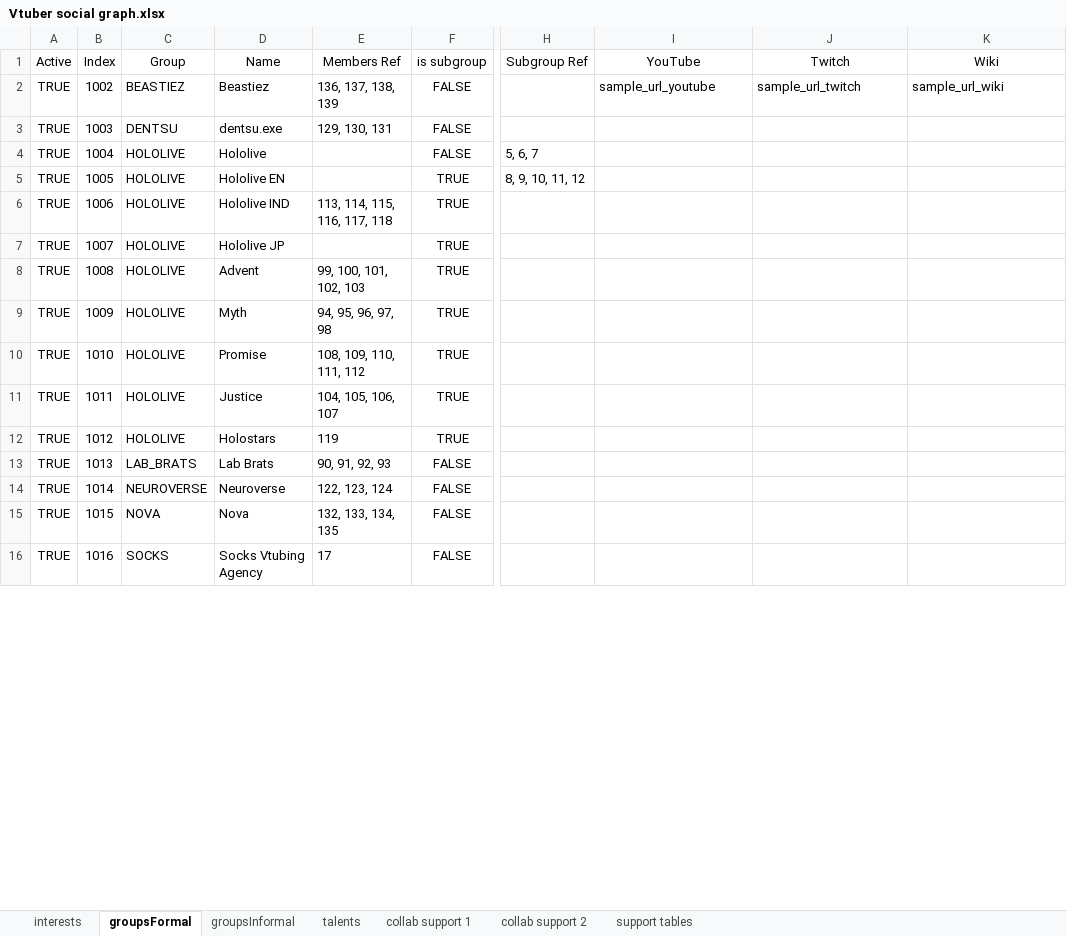
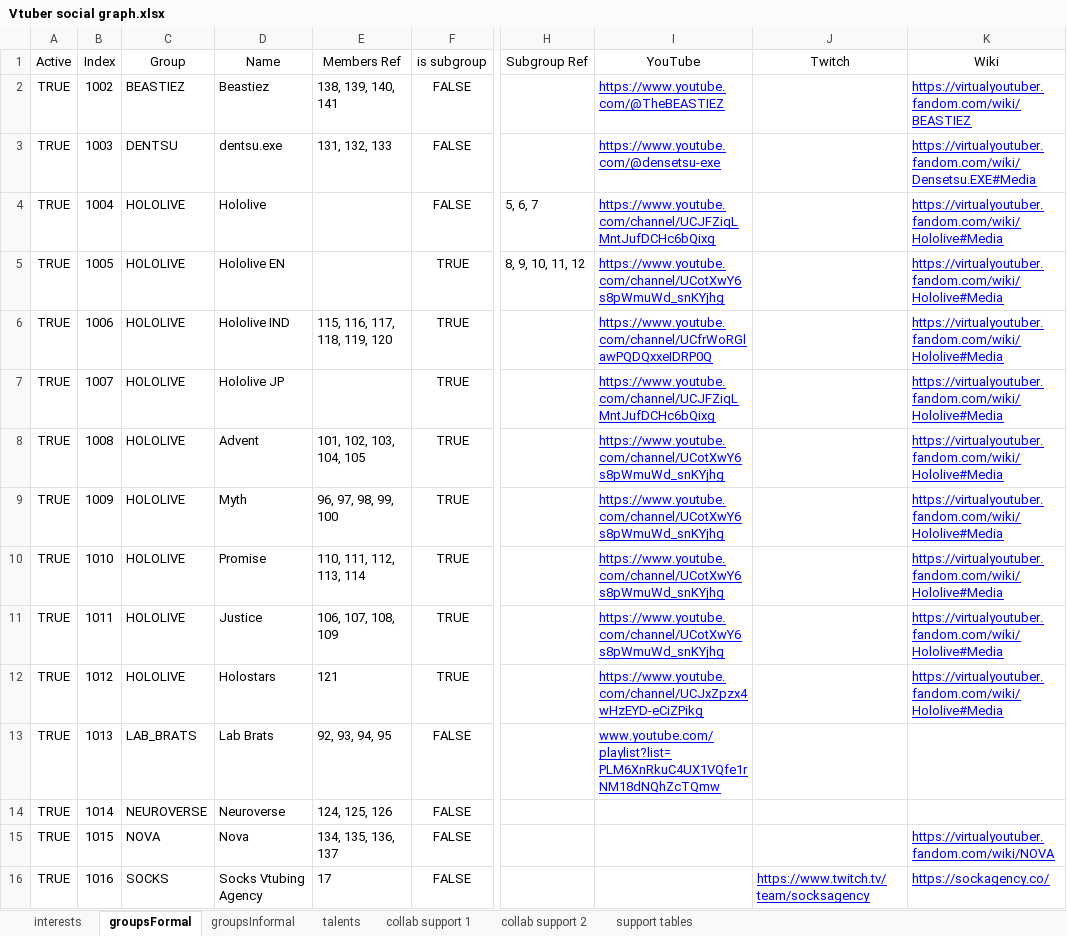
Before and after one commit to TurboTodd2000/Vtuber-social-graph-D3, an Excel workbook: data/_sheet/Vtuber social graph.xlsx, sheet groupsFormal, drawn as a sheet; only a part is shown, gaps mark what is left out; values as stored, in another font and other column widths than the file's, no borders; charts and pictures and table styles not drawn; the diff covers the shown part only; the diff names each change by its address in the sheet, - before the commit and + after, or states it on an @@ line.

```diff
--- a/data/_sheet/Vtuber social graph.xlsx (sheet groupsFormal)
+++ b/data/_sheet/Vtuber social graph.xlsx (sheet groupsFormal)
-E2 (Members Ref): 136, 137, 138, 139
+E2 (Members Ref): 138, 139, 140, 141
-I2 (YouTube): sample_url_youtube
+I2 (YouTube): https://www.youtube.com/@TheBEASTIEZ
@@ I2 underline: off → on, text colour: black → #0000FF @@
-J2 (Twitch): sample_url_twitch
+J2 (Twitch): (empty)
-K2 (Wiki): sample_url_wiki
+K2 (Wiki): https://virtualyoutuber.fandom.com/wiki/BEASTIEZ
@@ K2 underline: off → on, text colour: black → #0000FF @@
-E3 (Members Ref): 129, 130, 131
+E3 (Members Ref): 131, 132, 133
-I3 (YouTube): (empty)
+I3 (YouTube): https://www.youtube.com/@densetsu-exe
-K3 (Wiki): (empty)
+K3 (Wiki): https://virtualyoutuber.fandom.com/wiki/Densetsu.EXE#Media
-I4 (YouTube): (empty)
+I4 (YouTube): https://www.youtube.com/channel/UCJFZiqLMntJufDCHc6bQixg
-K4:K12 (Wiki): (empty)
+K4:K12 (Wiki): https://virtualyoutuber.fandom.com/wiki/Hololive#Media
-I5 (YouTube): (empty)
+I5 (YouTube): https://www.youtube.com/channel/UCotXwY6s8pWmuWd_snKYjhg
-E6 (Members Ref): 113, 114, 115, 116, 117, 118
+E6 (Members Ref): 115, 116, 117, 118, 119, 120
-I6 (YouTube): (empty)
+I6 (YouTube): https://www.youtube.com/channel/UCfrWoRGlawPQDQxxeIDRP0Q
-I7 (YouTube): (empty)
+I7 (YouTube): https://www.youtube.com/channel/UCJFZiqLMntJufDCHc6bQixg
-E8 (Members Ref): 99, 100, 101, 102, 103
+E8 (Members Ref): 101, 102, 103, 104, 105
-I8:I11 (YouTube): (empty)
+I8:I11 (YouTube): https://www.youtube.com/channel/UCotXwY6s8pWmuWd_snKYjhg
-E9 (Members Ref): 94, 95, 96, 97, 98
+E9 (Members Ref): 96, 97, 98, 99, 100
-E10 (Members Ref): 108, 109, 110, 111, 112
+E10 (Members Ref): 110, 111, 112, 113, 114
-E11 (Members Ref): 104, 105, 106, 107
+E11 (Members Ref): 106, 107, 108, 109
-E12 (Members Ref): 119
+E12 (Members Ref): 121
-I12 (YouTube): (empty)
+I12 (YouTube): https://www.youtube.com/channel/UCJxZpzx4wHzEYD-eCiZPikg
-E13 (Members Ref): 90, 91, 92, 93
+E13 (Members Ref): 92, 93, 94, 95
-I13 (YouTube): (empty)
+I13 (YouTube): www.youtube.com/playlist?list=PLM6XnRkuC4UX1VQfe1rNM18dNQhZcTQmw
-E14 (Members Ref): 122, 123, 124
+E14 (Members Ref): 124, 125, 126
-E15 (Members Ref): 132, 133, 134, 135
+E15 (Members Ref): 134, 135, 136, 137
-K15 (Wiki): (empty)
+K15 (Wiki): https://virtualyoutuber.fandom.com/wiki/NOVA
-J16 (Twitch): (empty)
+J16 (Twitch): https://www.twitch.tv/team/socksagency
-K16 (Wiki): (empty)
+K16 (Wiki): https://sockagency.co/
```
Also changed, not shown: 6 edited cells elsewhere in this sheet, sheet collab support 1, sheet collab support 2, sheet talents, sheet interests, sheet groupsInformal, formulas that keep their value, 13 other files.
